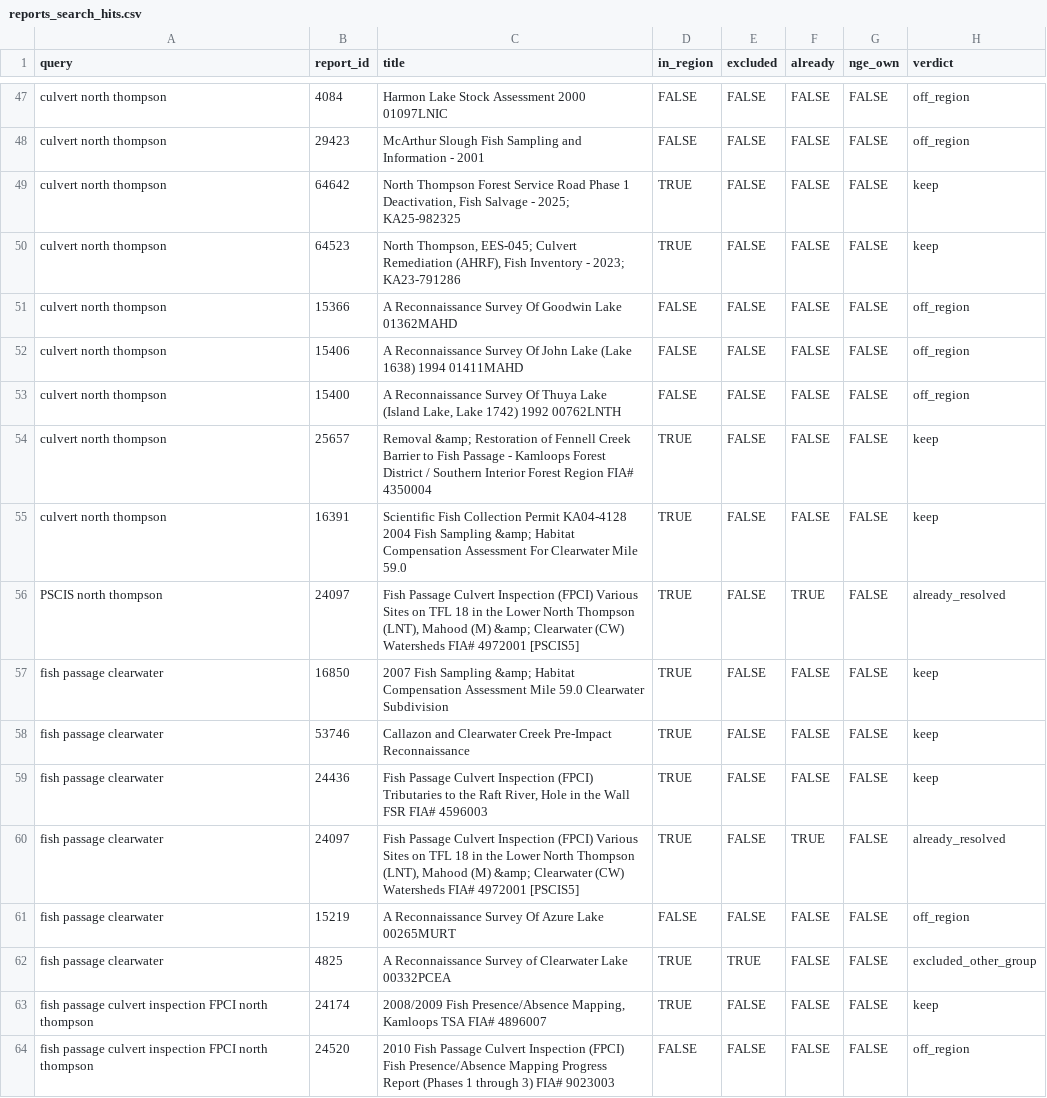
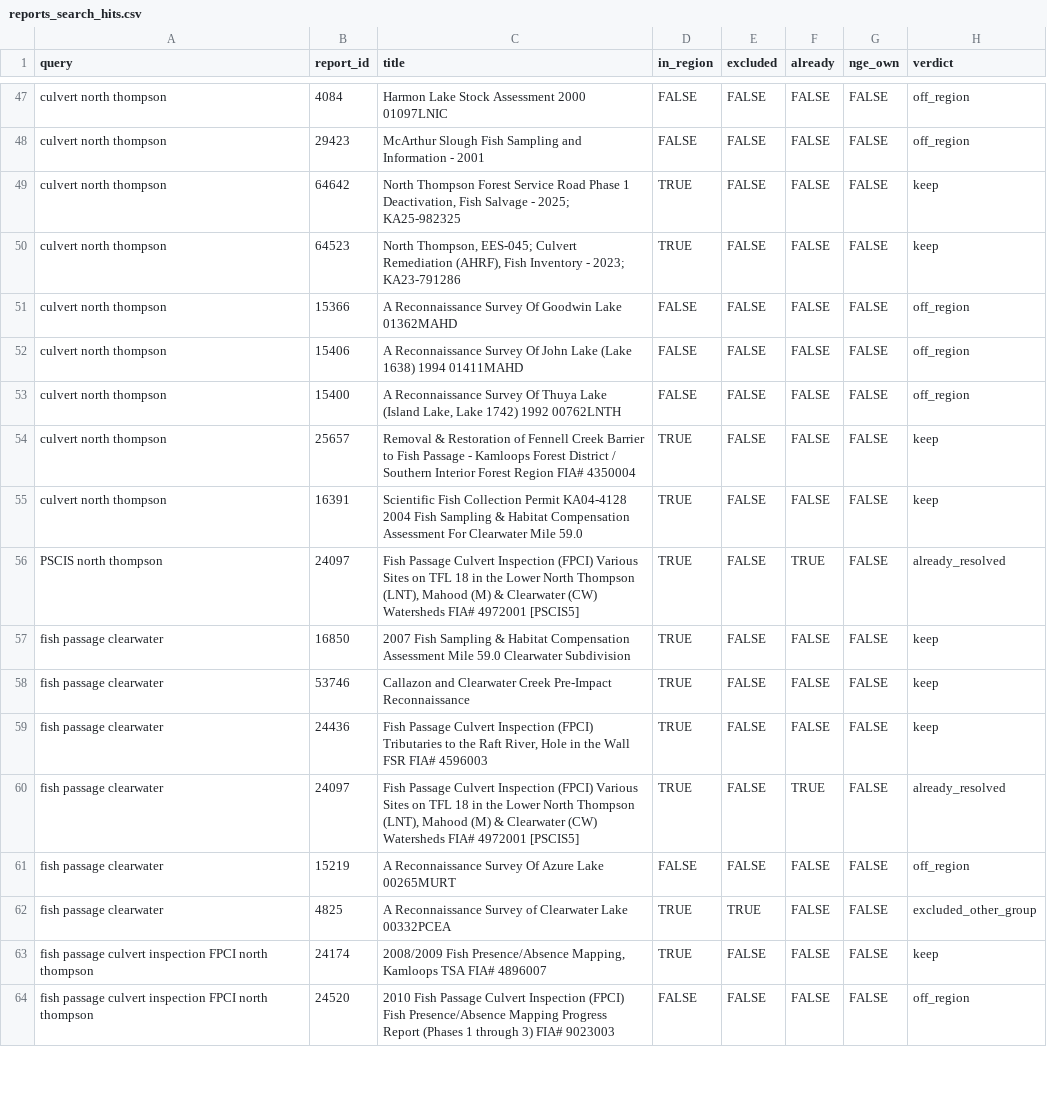
Before and after one commit to NewGraphEnvironment/knowledge, a CSV file: data/lnth/reports_search_hits.csv, drawn as a sheet; only a part is shown, gaps mark what is left out; the diff covers the shown part only.

```diff
--- a/data/lnth/reports_search_hits.csv
+++ b/data/lnth/reports_search_hits.csv
@@ -53,9 +53,9 @@ culvert north thompson,15406,A Reconnaissance Survey Of John Lake (Lake 1638) 19
 culvert north thompson,15400,"A Reconnaissance Survey Of Thuya Lake (Island Lake, Lake 1742) 1992 00762LNTH",FALSE,FALSE,FALSE,FALSE,off_region
-culvert north thompson,25657,Removal &amp; Restoration of Fennell Creek Barrier to Fish Passage - Kamloops Forest District / Southern Interior Forest Region FIA# 4350004,TRUE,FALSE,FALSE,FALSE,keep
-culvert north thompson,16391,Scientific Fish Collection Permit KA04-4128 2004 Fish Sampling &amp; Habitat Compensation Assessment For Clearwater Mile 59.0,TRUE,FALSE,FALSE,FALSE,keep
-PSCIS north thompson,24097,"Fish Passage Culvert Inspection (FPCI) Various Sites on TFL 18 in the Lower North Thompson (LNT), Mahood (M) &amp; Clearwater (CW) Watersheds FIA# 4972001 [PSCIS5]",TRUE,FALSE,TRUE,FALSE,already_resolved
-fish passage clearwater,16850,2007 Fish Sampling &amp; Habitat Compensation Assessment Mile 59.0 Clearwater Subdivision,TRUE,FALSE,FALSE,FALSE,keep
+culvert north thompson,25657,Removal & Restoration of Fennell Creek Barrier to Fish Passage - Kamloops Forest District / Southern Interior Forest Region FIA# 4350004,TRUE,FALSE,FALSE,FALSE,keep
+culvert north thompson,16391,Scientific Fish Collection Permit KA04-4128 2004 Fish Sampling & Habitat Compensation Assessment For Clearwater Mile 59.0,TRUE,FALSE,FALSE,FALSE,keep
+PSCIS north thompson,24097,"Fish Passage Culvert Inspection (FPCI) Various Sites on TFL 18 in the Lower North Thompson (LNT), Mahood (M) & Clearwater (CW) Watersheds FIA# 4972001 [PSCIS5]",TRUE,FALSE,TRUE,FALSE,already_resolved
+fish passage clearwater,16850,2007 Fish Sampling & Habitat Compensation Assessment Mile 59.0 Clearwater Subdivision,TRUE,FALSE,FALSE,FALSE,keep
 fish passage clearwater,53746,Callazon and Clearwater Creek Pre-Impact Reconnaissance,TRUE,FALSE,FALSE,FALSE,keep
 fish passage clearwater,24436,"Fish Passage Culvert Inspection (FPCI) Tributaries to the Raft River, Hole in the Wall FSR FIA# 4596003",TRUE,FALSE,FALSE,FALSE,keep
-fish passage clearwater,24097,"Fish Passage Culvert Inspection (FPCI) Various Sites on TFL 18 in the Lower North Thompson (LNT), Mahood (M) &amp; Clearwater (CW) Watersheds FIA# 4972001 [PSCIS5]",TRUE,FALSE,TRUE,FALSE,already_resolved
+fish passage clearwater,24097,"Fish Passage Culvert Inspection (FPCI) Various Sites on TFL 18 in the Lower North Thompson (LNT), Mahood (M) & Clearwater (CW) Watersheds FIA# 4972001 [PSCIS5]",TRUE,FALSE,TRUE,FALSE,already_resolved
 fish passage clearwater,15219,A Reconnaissance Survey Of Azure Lake 00265MURT,FALSE,FALSE,FALSE,FALSE,off_region
```
Also changed, not shown: 20 edited cells elsewhere in this file, data/lnth/reports_fetch.csv, data/lnth/reports_resolved.csv, 10 other files.
